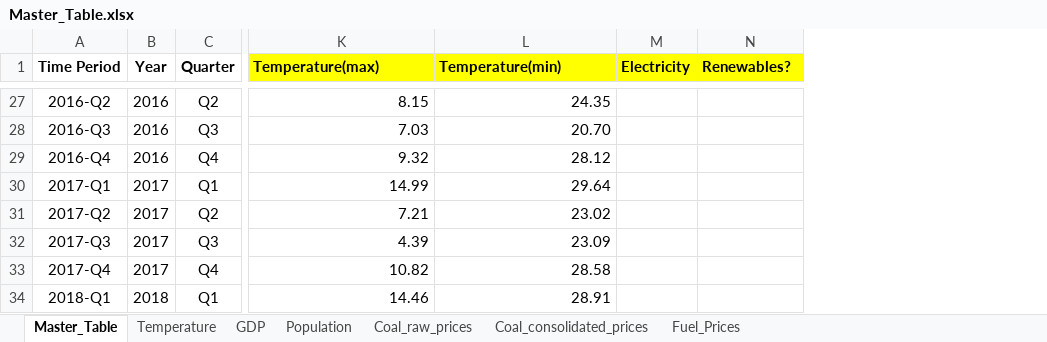
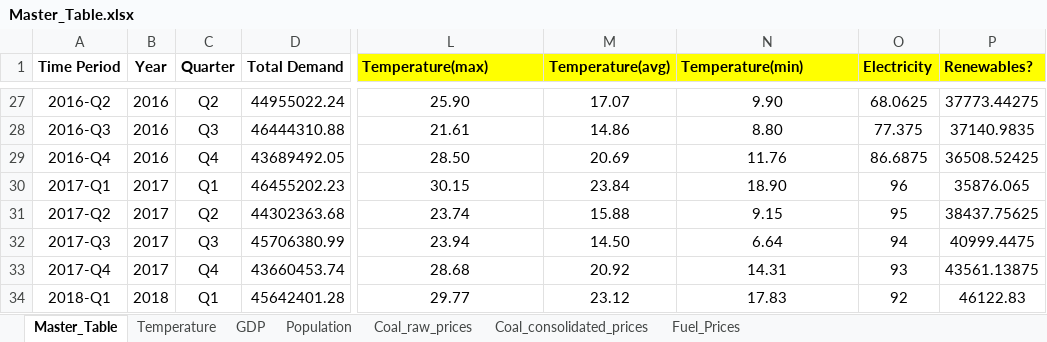
Before and after one commit to z5113296/ZZSC9020-Group-M, an Excel workbook: data/Master_Table.xlsx, sheet Master_Table, drawn as a sheet; only a part is shown, gaps mark what is left out; values as stored, in another font and other column widths than the file's, no borders; addresses are those after the commit; the diff covers the shown part only; the diff names each change by its address in the sheet, - before the commit and + after, or states it on an @@ line.

```diff
--- a/data/Master_Table.xlsx (sheet Master_Table)
+++ b/data/Master_Table.xlsx (sheet Master_Table)
+column D (Total Demand), rows 27-34: 44955022.24 | 46444310.88 | 43689492.05 | 46455202.23 | 44302363.68 | 45706380.99 | 43660453.74 | 45642401.28
+column M (Temperature(avg)), rows 27-34: 17.07 | 14.86 | 20.69 | 23.84 | 15.88 | 14.50 | 20.92 | 23.12
-L27:L34 alignment: right
+L27:L34 alignment: center
-L27 (Temperature(max)): 8.15
+L27 (Temperature(max)): 25.90
-N27:N34 alignment: right
+N27:N34 alignment: center
-N27 (Temperature(min)): 24.35
+N27 (Temperature(min)): 9.90
-O27 (Electricity): (empty)
+O27 (Electricity): 68.0625
-P27 (Renewables?): (empty)
+P27 (Renewables?): 37773.44275
-L28 (Temperature(max)): 7.03
+L28 (Temperature(max)): 21.61
-N28 (Temperature(min)): 20.70
+N28 (Temperature(min)): 8.80
-O28 (Electricity): (empty)
+O28 (Electricity): 77.375
-P28 (Renewables?): (empty)
+P28 (Renewables?): 37140.9835
-L29 (Temperature(max)): 9.32
+L29 (Temperature(max)): 28.50
-N29 (Temperature(min)): 28.12
+N29 (Temperature(min)): 11.76
-O29 (Electricity): (empty)
+O29 (Electricity): 86.6875
-P29 (Renewables?): (empty)
+P29 (Renewables?): 36508.52425
-L30 (Temperature(max)): 14.99
+L30 (Temperature(max)): 30.15
-N30 (Temperature(min)): 29.64
+N30 (Temperature(min)): 18.90
-O30 (Electricity): (empty)
+O30 (Electricity): 96
-P30 (Renewables?): (empty)
+P30 (Renewables?): 35876.065
-L31 (Temperature(max)): 7.21
+L31 (Temperature(max)): 23.74
-N31 (Temperature(min)): 23.02
+N31 (Temperature(min)): 9.15
-O31 (Electricity): (empty)
+O31 (Electricity): 95
-P31 (Renewables?): (empty)
+P31 (Renewables?): 38437.75625
-L32 (Temperature(max)): 4.39
+L32 (Temperature(max)): 23.94
-N32 (Temperature(min)): 23.09
+N32 (Temperature(min)): 6.64
-O32 (Electricity): (empty)
+O32 (Electricity): 94
-P32 (Renewables?): (empty)
+P32 (Renewables?): 40999.4475
-L33 (Temperature(max)): 10.82
+L33 (Temperature(max)): 28.68
-N33 (Temperature(min)): 28.58
+N33 (Temperature(min)): 14.31
-O33 (Electricity): (empty)
+O33 (Electricity): 93
-P33 (Renewables?): (empty)
+P33 (Renewables?): 43561.13875
-L34 (Temperature(max)): 14.46
+L34 (Temperature(max)): 29.77
-N34 (Temperature(min)): 28.91
+N34 (Temperature(min)): 17.83
-O34 (Electricity): (empty)
+O34 (Electricity): 92
-P34 (Renewables?): (empty)
+P34 (Renewables?): 46122.83
```
Also changed, not shown: 116 edited cells and cell formats elsewhere in this sheet.
